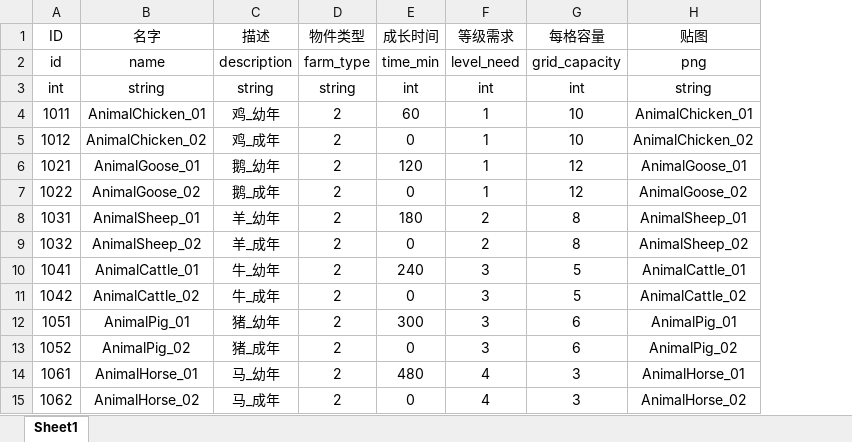
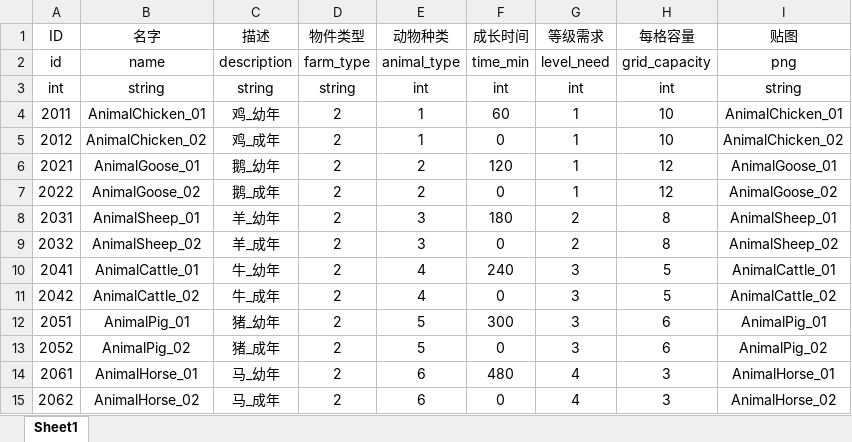
Before and after one commit to H5Platform/FarmLinker-Assets, an Excel workbook: Excel/Animal.xlsx, sheet Sheet1, drawn as a sheet; values as stored, in another font and other column widths than the file's, no borders; the diff names each change by its address in the sheet, - before the commit and + after, or states it on an @@ line.

Commit message:
added animal_type column to animal.xls

```diff
--- a/Excel/Animal.xlsx (sheet Sheet1)
+++ b/Excel/Animal.xlsx (sheet Sheet1)
+column E (动物种类), rows 2-15: animal_type | int | 1 | 1 | 2 | 2 | 3 | 3 | 4 | 4 | 5 | 5 | 6 | 6
-A4 (ID): 1011
+A4 (ID): 2011
-A5 (ID): 1012
+A5 (ID): 2012
-A6 (ID): 1021
+A6 (ID): 2021
-A7 (ID): 1022
+A7 (ID): 2022
-A8 (ID): 1031
+A8 (ID): 2031
-A9 (ID): 1032
+A9 (ID): 2032
-A10 (ID): 1041
+A10 (ID): 2041
-A11 (ID): 1042
+A11 (ID): 2042
-A12 (ID): 1051
+A12 (ID): 2051
-A13 (ID): 1052
+A13 (ID): 2052
-A14 (ID): 1061
+A14 (ID): 2061
-A15 (ID): 1062
+A15 (ID): 2062
```
